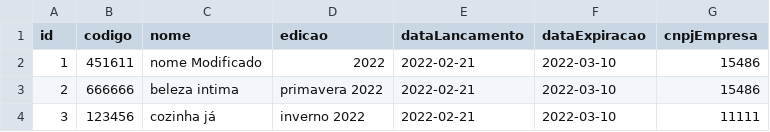
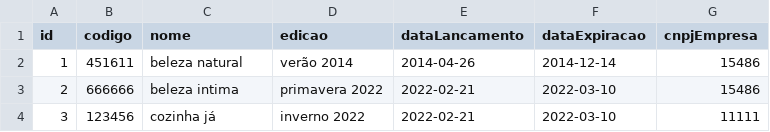
Before and after one commit to LucasGTeixeira/MakeItEasy, a CSV file: relatorioCampanhas.csv, drawn as a sheet.

```diff
--- a/relatorioCampanhas.csv
+++ b/relatorioCampanhas.csv
@@ -1,3 +1,3 @@
 id, codigo, nome, edicao, dataLancamento, dataExpiracao, cnpjEmpresa
-1, 451611, nome Modificado, 2022, 2022-02-21, 2022-03-10, 15486
+1, 451611, beleza natural, verão 2014, 2014-04-26, 2014-12-14, 15486
 2, 666666, beleza intima, primavera 2022, 2022-02-21, 2022-03-10, 15486
```
Also changed, not shown: relatorioClientes.csv, relatorioProduto.csv, 5 other files.
